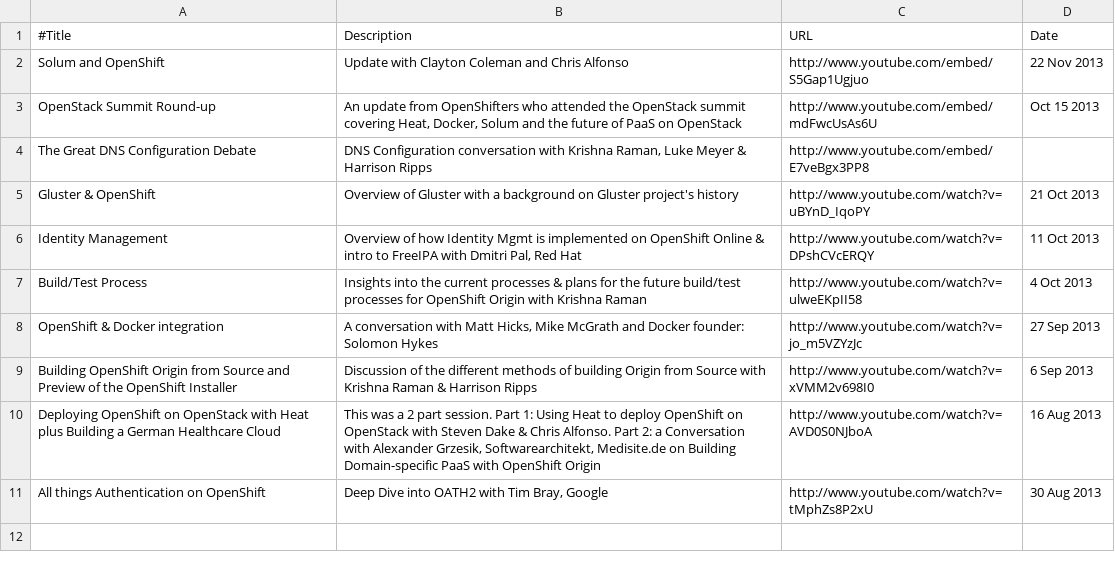
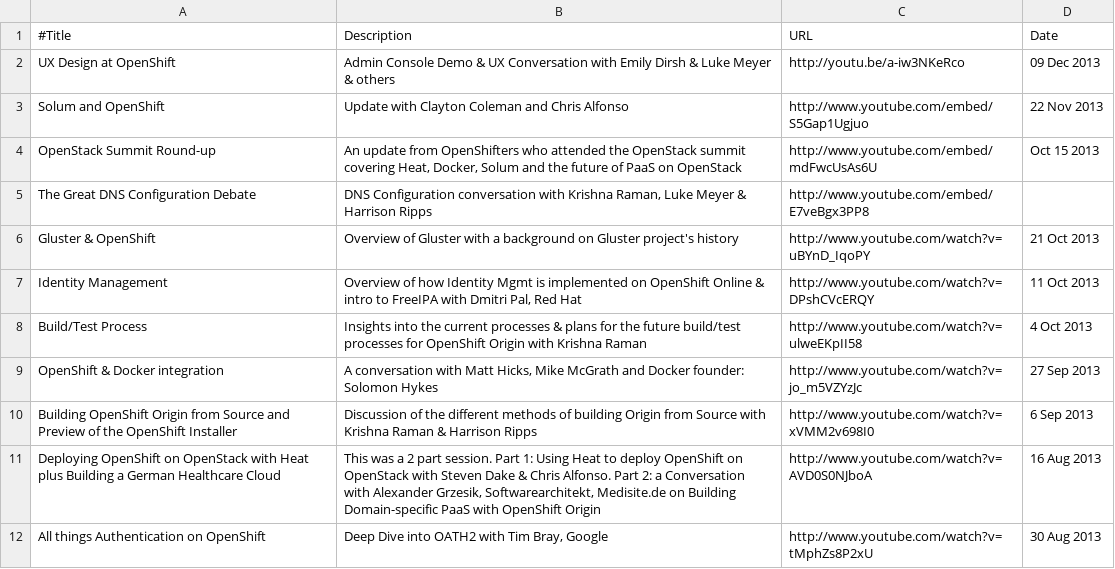
Before and after one commit to openshift/openshift.github.com, a CSV file: documentation/origin_hangouts.csv, drawn as a sheet; the diff names each change by its address in the sheet, - before the commit and + after, or states it on an @@ line.

```diff
--- a/documentation/origin_hangouts.csv
+++ b/documentation/origin_hangouts.csv
+row 2: UX Design at OpenShift | Admin Console Demo & UX Conversation with Emily Dirsh & Luke Meyer & others | http://youtu.be/a-iw3NKeRco | 09 Dec 2013
```
Also changed, not shown: 41 other files.
